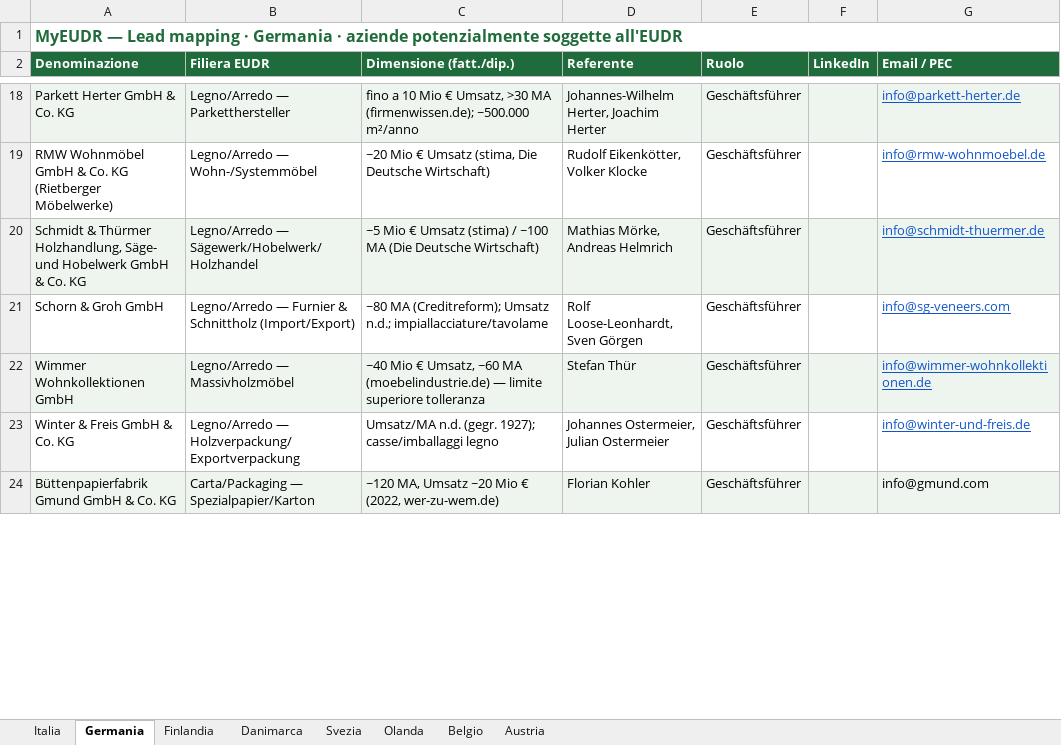
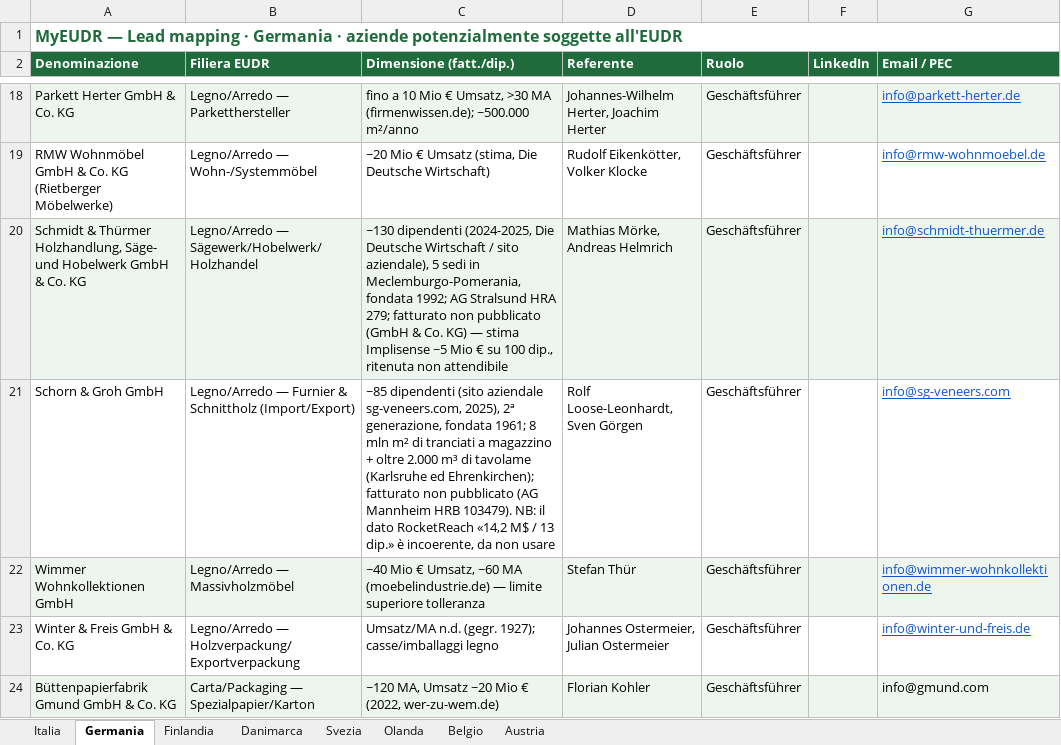
Before and after one commit to Parzivalbit12/MyEUDR_claude, an Excel workbook: MyEUDR_Lead_Mapping_v2.xlsx, sheet Germania, drawn as a sheet; only a part is shown, gaps mark what is left out; values as stored, in another font and other column widths than the file's, no borders; the diff covers the shown part only; the diff names each change by its address in the sheet, - before the commit and + after, or states it on an @@ line.

```diff
--- a/MyEUDR_Lead_Mapping_v2.xlsx (sheet Germania)
+++ b/MyEUDR_Lead_Mapping_v2.xlsx (sheet Germania)
-C20 (Dimensione (fatt./dip.)): ~5 Mio € Umsatz (stima) / ~100 MA (Die Deutsche Wirtschaft)
+C20 (Dimensione (fatt./dip.)): ~130 dipendenti (2024-2025, Die Deutsche Wirtschaft / sito aziendale), 5 sedi in Meclemburgo-Pomerania, fondata 1992; AG Stralsund HRA 279; fatturato non pubblicato (GmbH & Co. KG) — stima Implisense ~5 Mio € su 100 dip., ritenuta non attendibile
-C21 (Dimensione (fatt./dip.)): ~80 MA (Creditreform); Umsatz n.d.; impiallacciature/tavolame
+C21 (Dimensione (fatt./dip.)): ~85 dipendenti (sito aziendale sg-veneers.com, 2025), 2ª generazione, fondata 1961; 8 mln m² di tranciati a magazzino + oltre 2.000 m³ di tavolame (Karlsruhe ed Ehrenkirchen); fatturato non pubblicato (AG Mannheim HRB 103479). NB: il dato RocketReach «14,2 M$ / 13 dip.» è incoerente, da non usare
```
Also changed, not shown: 21 edited cells elsewhere in this sheet, sheet Svezia, sheet Finlandia, sheet Italia, sheet Belgio, sheet Olanda, sheet Danimarca, 23 other files.
